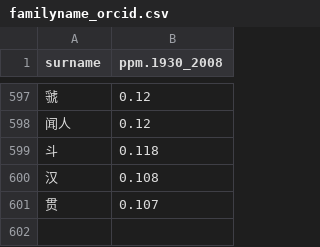
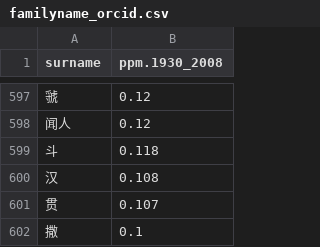
Before and after one commit to allenai/sinonym, a CSV file: data/familyname_orcid.csv, drawn as a sheet; only a part is shown, gaps mark what is left out.

```diff
--- a/data/familyname_orcid.csv
+++ b/data/familyname_orcid.csv
@@ -601 +601,2 @@ surname,ppm.1930_2008
 贯,0.107
+撒,0.1
```
Also changed, not shown: 9 other files.
